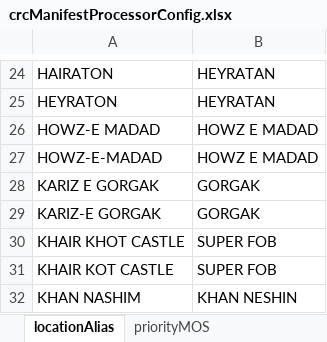
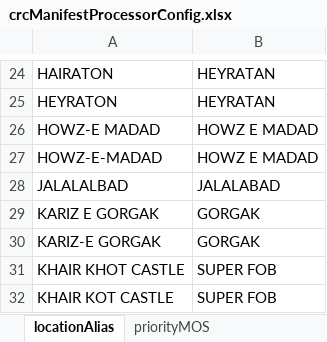
Before and after one commit to rmcnew/crcManifestProcessor, an Excel workbook: crcManifestProcessorConfig.xlsx, sheet locationAlias, drawn as a sheet; only a part is shown, gaps mark what is left out; the shorter side is filled out with more unchanged rows; values as stored, in another font and other column widths than the file's, no borders; the diff names each change by its address in the sheet, - before the commit and + after, or states it on an @@ line.

Commit message:
Move from CSV to XLSX is complete.
Still need to add summary table for premanifest and then start on final
manifest processing.

```diff
--- a/crcManifestProcessorConfig.xlsx (sheet locationAlias)
+++ b/crcManifestProcessorConfig.xlsx (sheet locationAlias)
+row 28: JALALALBAD | JALALABAD
```
Also changed, not shown: 21 other files.
